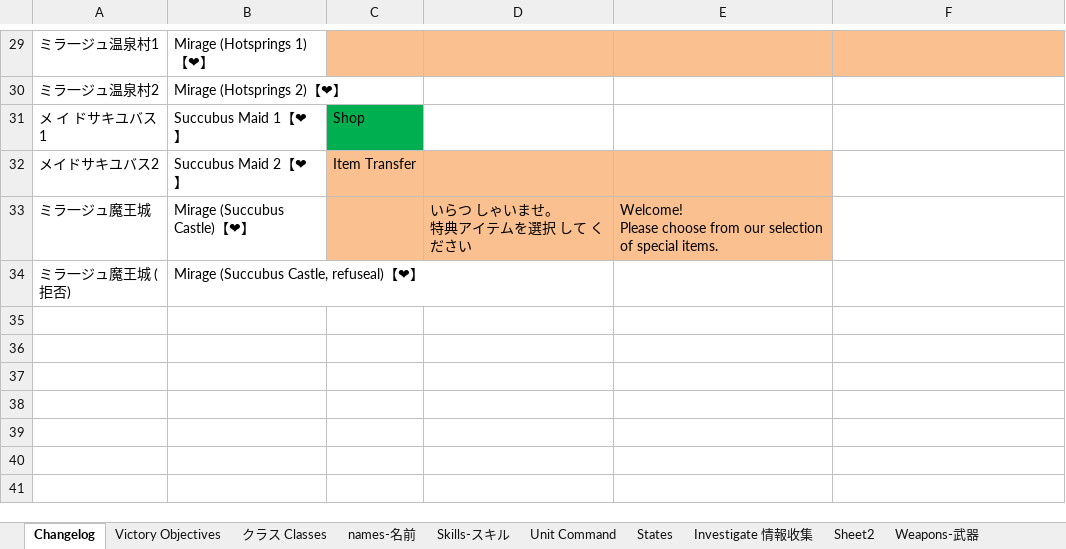
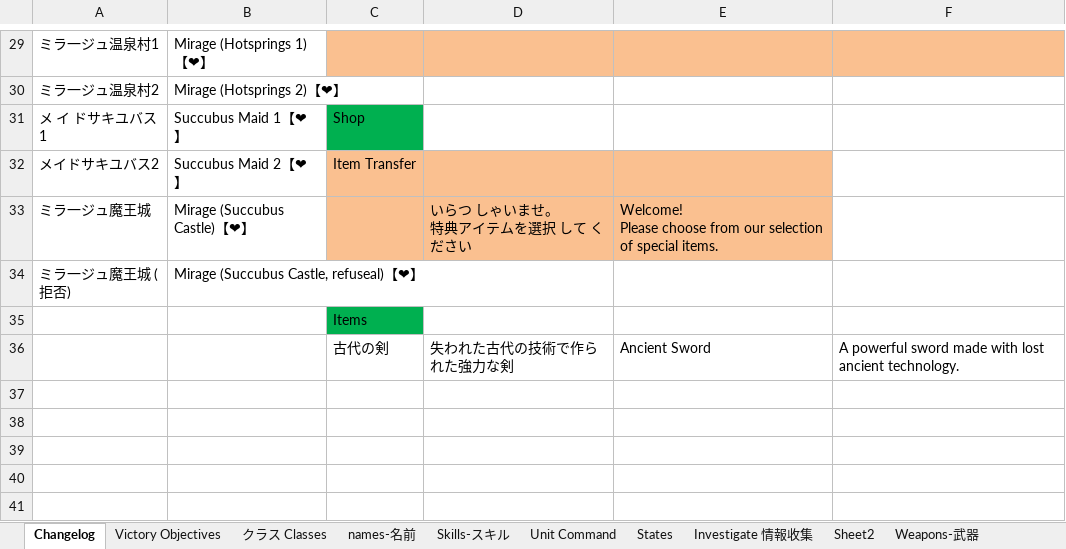
Before and after one commit to Giratena/Succubus-Senki-Translation-Project, an Excel workbook: 固有名詞 (Literally everything else).xlsx, sheet Changelog, drawn as a sheet; only a part is shown, gaps mark what is left out; values as stored, in another font and other column widths than the file's, no borders; the diff names each change by its address in the sheet, - before the commit and + after, or states it on an @@ line.

Commit message:
Update 固有名詞 (Literally everything else).xlsx

```diff
--- a/固有名詞 (Literally everything else).xlsx (sheet Changelog)
+++ b/固有名詞 (Literally everything else).xlsx (sheet Changelog)
-C35: (empty)
+C35: Items
-C35 fill: none
+C35 fill: #00B050
-row 36: (empty)
+row 36:  |  | 古代の剣 | 失われた古代の技術で作られた強力な剣 | Ancient Sword | A powerful sword made with lost ancient technology.
```
Also changed, not shown: sheet Weapons-武器.
